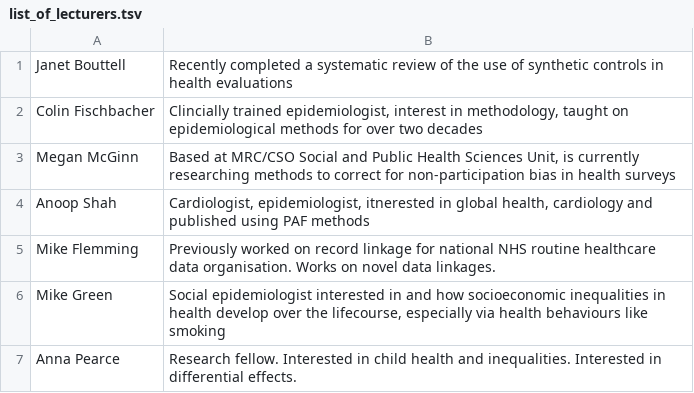
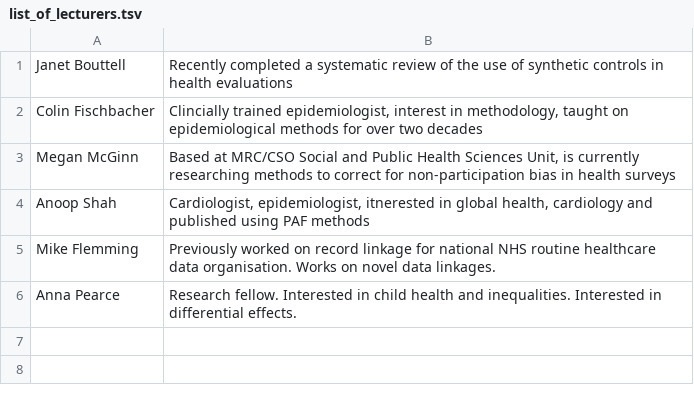
Before and after one commit to dmcalli2/Advanced_epidemiology_course, a TSV file: list_of_lecturers.tsv, drawn as a sheet.

Commit message:
Update 2020 new dates. Place 2019 lectures in old folders

```diff
--- a/list_of_lecturers.tsv
+++ b/list_of_lecturers.tsv
@@ -5,3 +5,2 @@ Anoop Shah	Cardiologist, epidemiologist, itnerested in global health, cardiology
 Mike Flemming	Previously worked on record linkage for national NHS routine healthcare data organisation. Works on novel data linkages.
-Mike Green	Social epidemiologist interested in and how socioeconomic inequalities in health develop over the lifecourse, especially via health behaviours like smoking
 Anna Pearce	Research fellow. Interested in child health and inequalities. Interested in differential effects.
```
Also changed, not shown: list_of_lectures.tsv, 18 other files.
